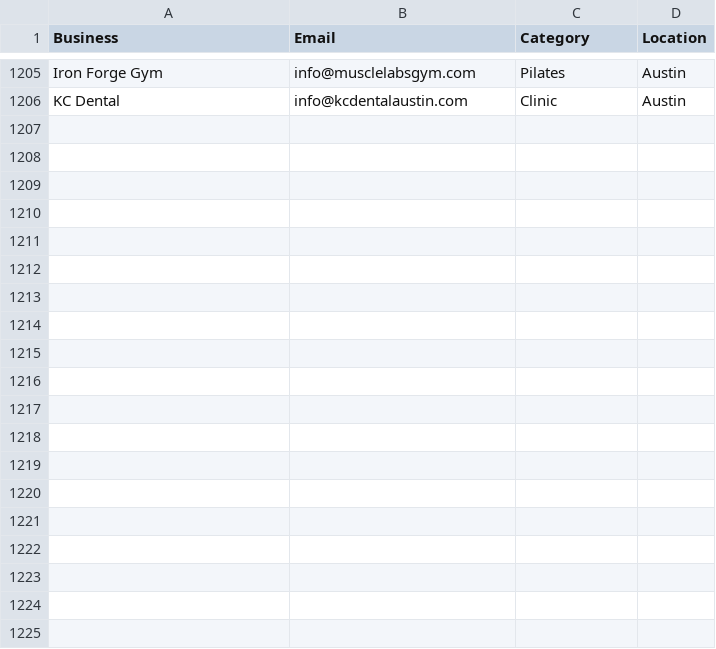
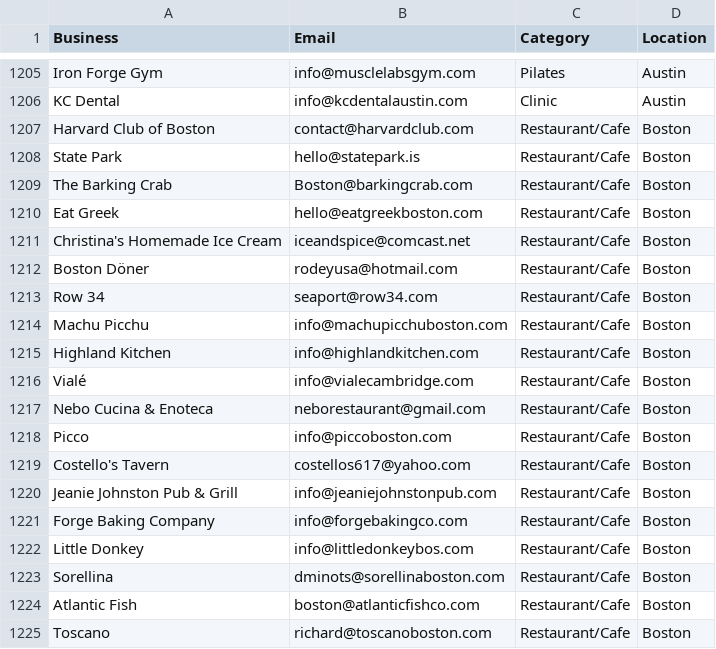
Before and after one commit to tsxau26-ux/fillo-outreach, a CSV file: fillo_leads.csv, drawn as a sheet; only a part is shown, gaps mark what is left out; the diff covers the shown part only.

```diff
--- a/fillo_leads.csv
+++ b/fillo_leads.csv
@@ -1206 +1206,20 @@ Iron Forge Gym,info@musclelabsgym.com,Pilates,Austin
 KC Dental,info@kcdentalaustin.com,Clinic,Austin
+Harvard Club of Boston,contact@harvardclub.com,Restaurant/Cafe,Boston
+State Park,hello@statepark.is,Restaurant/Cafe,Boston
+The Barking Crab,Boston@barkingcrab.com,Restaurant/Cafe,Boston
+Eat Greek,hello@eatgreekboston.com,Restaurant/Cafe,Boston
+Christina's Homemade Ice Cream,iceandspice@comcast.net,Restaurant/Cafe,Boston
+Boston Döner,rodeyusa@hotmail.com,Restaurant/Cafe,Boston
+Row 34,seaport@row34.com,Restaurant/Cafe,Boston
+Machu Picchu,info@machupicchuboston.com,Restaurant/Cafe,Boston
+Highland Kitchen,info@highlandkitchen.com,Restaurant/Cafe,Boston
+Vialé,info@vialecambridge.com,Restaurant/Cafe,Boston
+Nebo Cucina & Enoteca,neborestaurant@gmail.com,Restaurant/Cafe,Boston
+Picco,info@piccoboston.com,Restaurant/Cafe,Boston
+Costello's Tavern,costellos617@yahoo.com,Restaurant/Cafe,Boston
+Jeanie Johnston Pub & Grill,info@jeaniejohnstonpub.com,Restaurant/Cafe,Boston
+Forge Baking Company,info@forgebakingco.com,Restaurant/Cafe,Boston
+Little Donkey,info@littledonkeybos.com,Restaurant/Cafe,Boston
+Sorellina,dminots@sorellinaboston.com,Restaurant/Cafe,Boston
+Atlantic Fish,boston@atlanticfishco.com,Restaurant/Cafe,Boston
+Toscano,richard@toscanoboston.com,Restaurant/Cafe,Boston
```
Also changed, not shown: 31 added rows elsewhere in this file, 1 other file.
